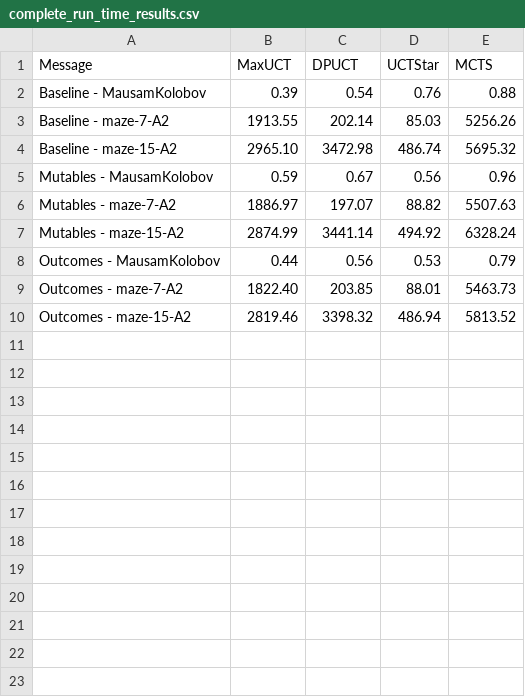
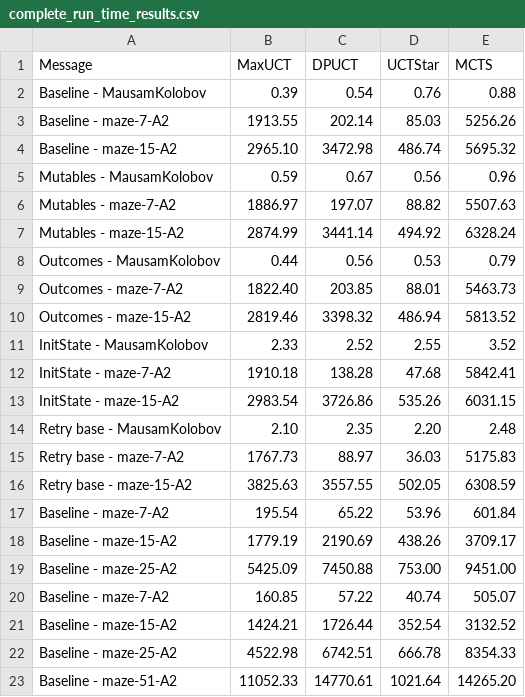
Before and after one commit to sarulinkaa82/THTS.jl, a CSV file: benchmarking/results/complete_run_time_results.csv, drawn as a sheet.

```diff
--- a/benchmarking/results/complete_run_time_results.csv
+++ b/benchmarking/results/complete_run_time_results.csv
@@ -10 +10,14 @@ Outcomes - maze-7-A2,1822.40,203.85,88.01,5463.73
 Outcomes - maze-15-A2,2819.46,3398.32,486.94,5813.52
+InitState - MausamKolobov,2.33,2.52,2.55,3.52
+InitState - maze-7-A2,1910.18,138.28,47.68,5842.41
+InitState - maze-15-A2,2983.54,3726.86,535.26,6031.15
+Retry base - MausamKolobov,2.10,2.35,2.20,2.48
+Retry base - maze-7-A2,1767.73,88.97,36.03,5175.83
+Retry base - maze-15-A2,3825.63,3557.55,502.05,6308.59
+Baseline - maze-7-A2,195.54,65.22,53.96,601.84
+Baseline - maze-15-A2,1779.19,2190.69,438.26,3709.17
+Baseline - maze-25-A2,5425.09,7450.88,753.00,9451.00
+Baseline - maze-7-A2,160.85,57.22,40.74,505.07
+Baseline - maze-15-A2,1424.21,1726.44,352.54,3132.52
+Baseline - maze-25-A2,4522.98,6742.51,666.78,8354.33
+Baseline - maze-51-A2,11052.33,14770.61,1021.64,14265.20
```
Also changed, not shown: benchmarking/results/complete_run_memory_results.csv, benchmarking/results/partial_run_memory_results.csv, 33 other files.
